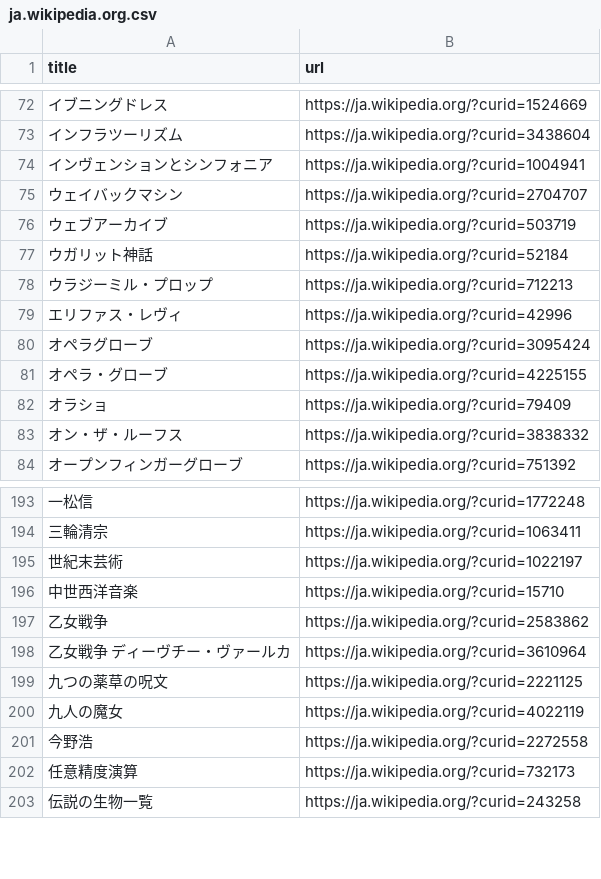
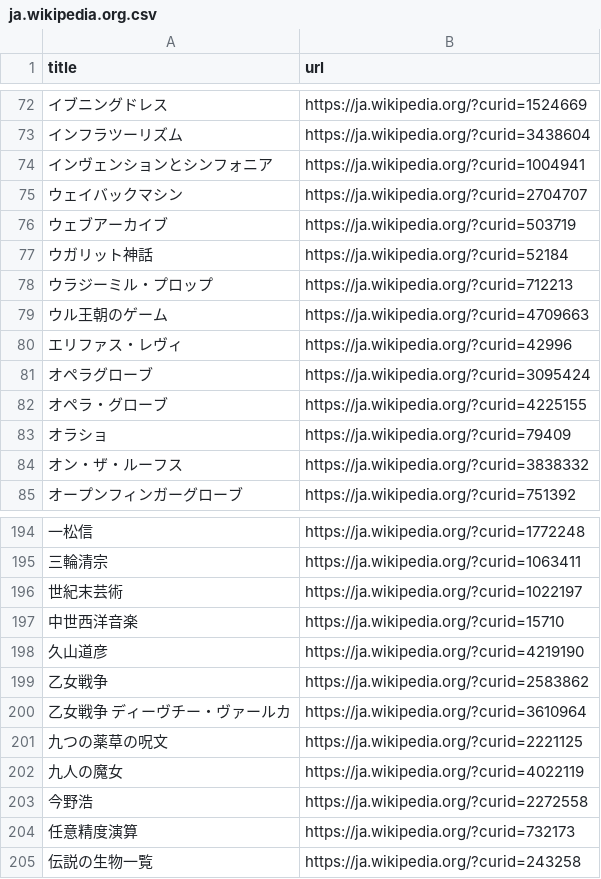
Before and after one commit to stepney141/favs, a CSV file: wikipedia_watchlist/ja.wikipedia.org.csv, drawn as a sheet; only a part is shown, gaps mark what is left out; the diff names each change by its address in the sheet, - before the commit and + after, or states it on an @@ line.

```diff
--- a/wikipedia_watchlist/ja.wikipedia.org.csv
+++ b/wikipedia_watchlist/ja.wikipedia.org.csv
+row 79: ウル王朝のゲーム | https://ja.wikipedia.org/?curid=4709663
+row 198: 久山道彦 | https://ja.wikipedia.org/?curid=4219190
```
Also changed, not shown: github_stars/starred_repos.csv, nicoseiga/nicoseiga_myclips.csv, 4 other files.
